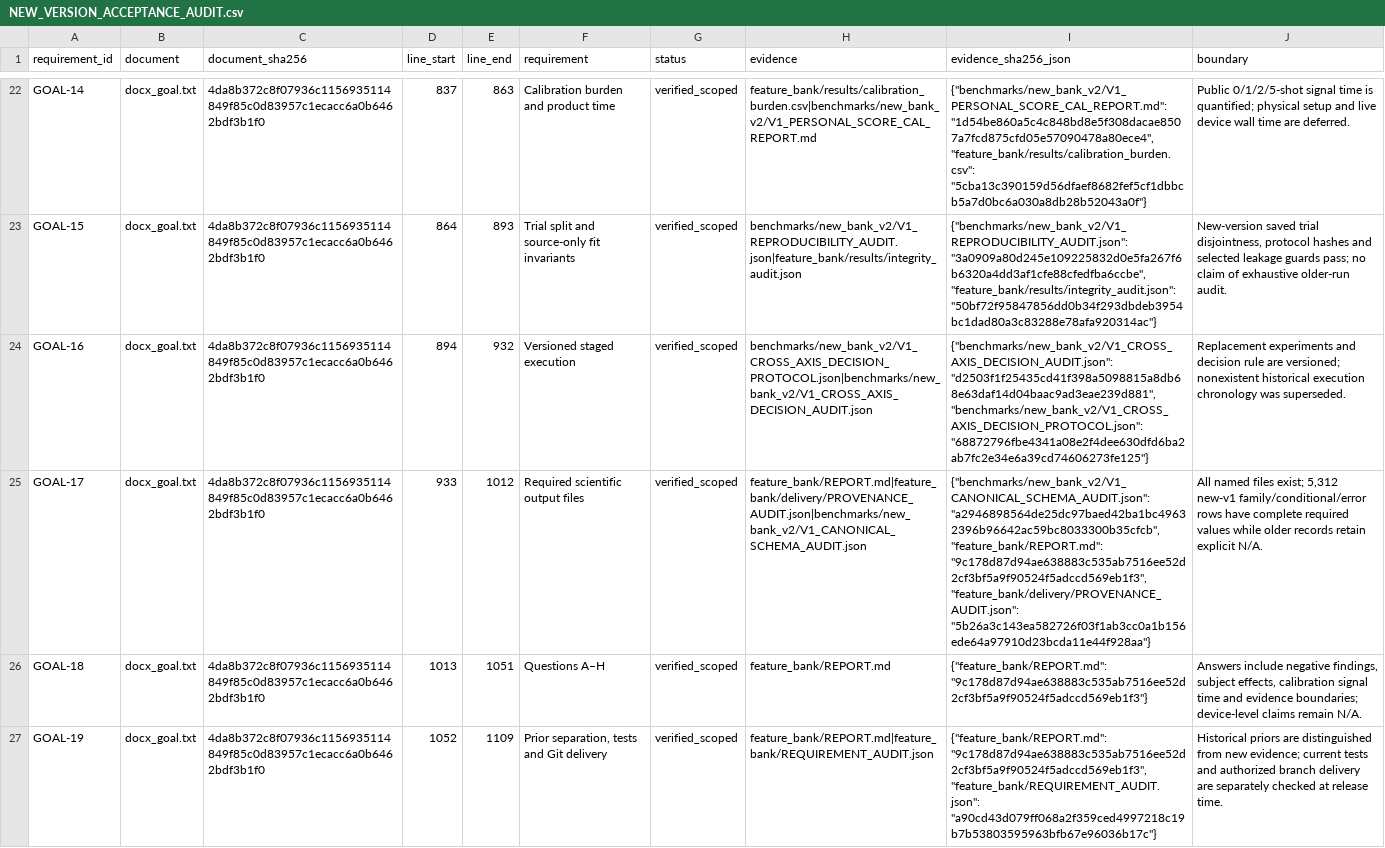
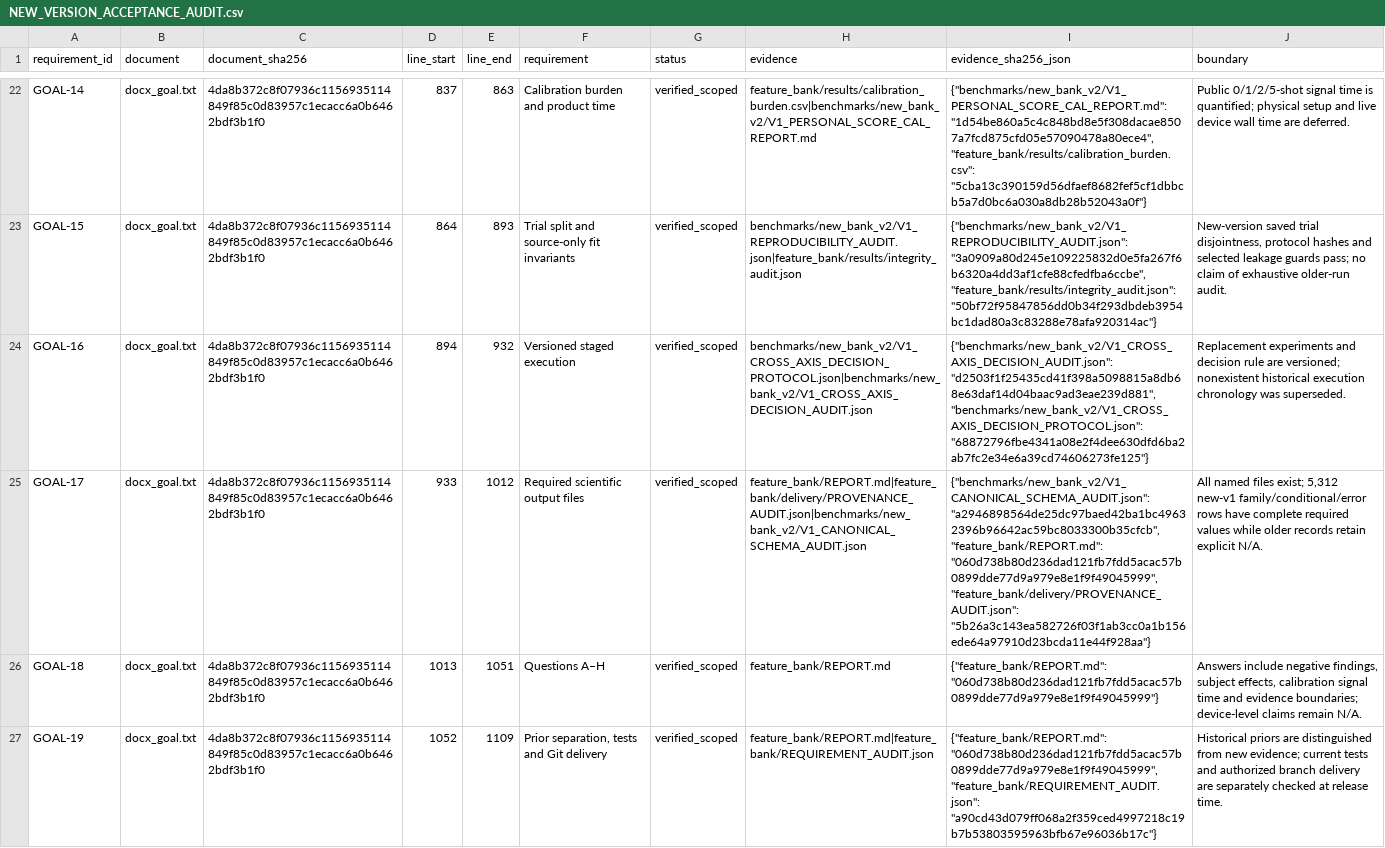
Before and after one commit to boyandong/emg-imu-human-in-the-loop, a CSV file: emgimu_classifier/feature_bank/NEW_VERSION_ACCEPTANCE_AUDIT.csv, drawn as a sheet; only a part is shown, gaps mark what is left out; the diff covers the shown part only; the diff names each change by its address in the sheet, - before the commit and + after, or states it on an @@ line.

```diff
--- a/emgimu_classifier/feature_bank/NEW_VERSION_ACCEPTANCE_AUDIT.csv
+++ b/emgimu_classifier/feature_bank/NEW_VERSION_ACCEPTANCE_AUDIT.csv
-I25 (evidence_sha256_json): …"a2946898564de25dc97baed42ba1bc49632396b96642ac59bc8033300b35cfcb", "feature_bank/REPORT.md": "9c178d87d94ae638883c535ab7516ee52d2cf3bf5a9f90524f5adccd569eb1f3", "feature_bank/delivery/PROVENANCE_AUDIT.json": "5b26a3c143ea582726f03f1ab3cc0a1b156ede64a97910d23bcda11e44f928aa"}
+I25 (evidence_sha256_json): …"a2946898564de25dc97baed42ba1bc49632396b96642ac59bc8033300b35cfcb", "feature_bank/REPORT.md": "060d738b80d236dad121fb7fdd5acac57b0899dde77d9a979e8e1f9f49045999", "feature_bank/delivery/PROVENANCE_AUDIT.json": "5b26a3c143ea582726f03f1ab3cc0a1b156ede64a97910d23bcda11e44f928aa"}
-I26 (evidence_sha256_json): {"feature_bank/REPORT.md": "9c178d87d94ae638883c535ab7516ee52d2cf3bf5a9f90524f5adccd569eb1f3"}
+I26 (evidence_sha256_json): {"feature_bank/REPORT.md": "060d738b80d236dad121fb7fdd5acac57b0899dde77d9a979e8e1f9f49045999"}
-I27 (evidence_sha256_json): {"feature_bank/REPORT.md": "9c178d87d94ae638883c535ab7516ee52d2cf3bf5a9f90524f5adccd569eb1f3", "feature_bank/REQUIREMENT_AUDIT.json": "a90cd43d079ff068a2f359ced4997218c19b7b53803595963bfb67e96036b17c"}
+I27 (evidence_sha256_json): {"feature_bank/REPORT.md": "060d738b80d236dad121fb7fdd5acac57b0899dde77d9a979e8e1f9f49045999", "feature_bank/REQUIREMENT_AUDIT.json": "a90cd43d079ff068a2f359ced4997218c19b7b53803595963bfb67e96036b17c"}
```
Also changed, not shown: 5 edited cells elsewhere in this file, emgimu_classifier/feature_bank/DOCUMENT_SECTION_AUDIT.csv, emgimu_classifier/feature_bank/FORMULA_FAMILY_SCOPE_AUDIT.csv, 14 other files.
